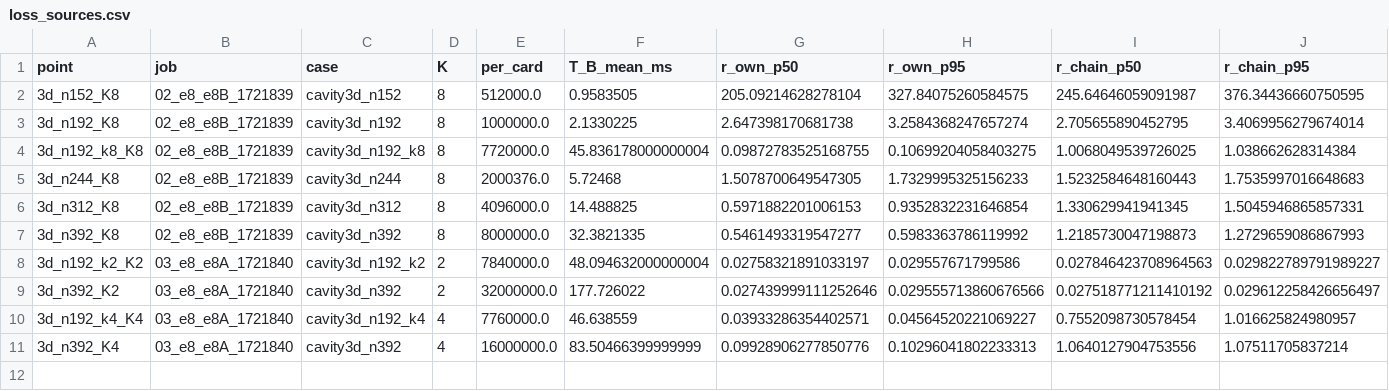
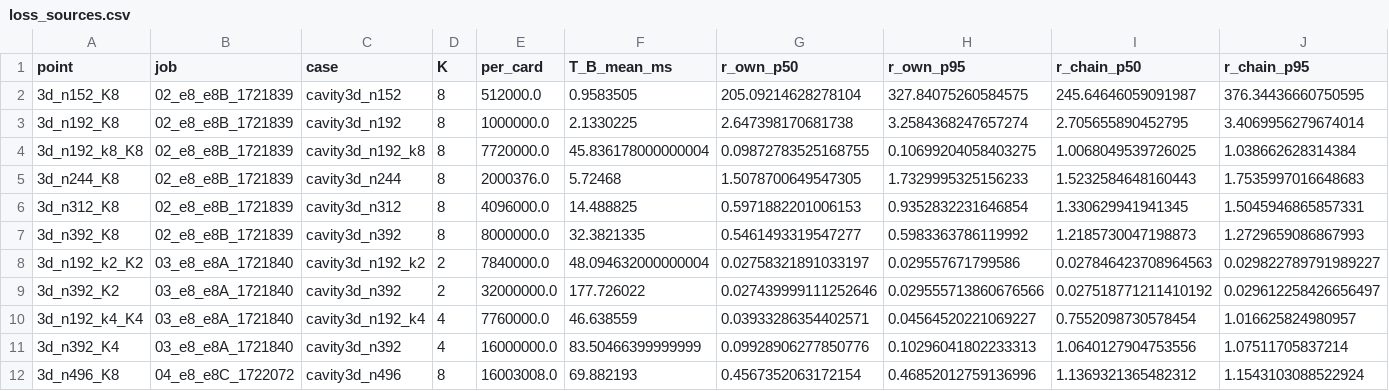
Before and after one commit to cchenyixuan/vulkan-demo, a CSV file: docs/cluster_v6/data/e8/phase2/loss_sources.csv, drawn as a sheet; only a part is shown; rows hold the shown columns only; the diff names each change by its address in the sheet, - before the commit and + after, or states it on an @@ line.

```diff
--- a/docs/cluster_v6/data/e8/phase2/loss_sources.csv
+++ b/docs/cluster_v6/data/e8/phase2/loss_sources.csv
+row 12: 3d_n496_K8 | 04_e8_e8C_1722072 | cavity3d_n496 | 8 | 16003008.0 | 69.882193 | 0.4567352063172154 | 0.46852012759136996 | 1.1369321365482312 | 1.1543103088522924
```
Also changed, not shown: docs/cluster_v6/data/e8/phase2/figures/scaling_figures.csv, docs/cluster_v6/data/e8/phase2/index.csv, 21 other files.
